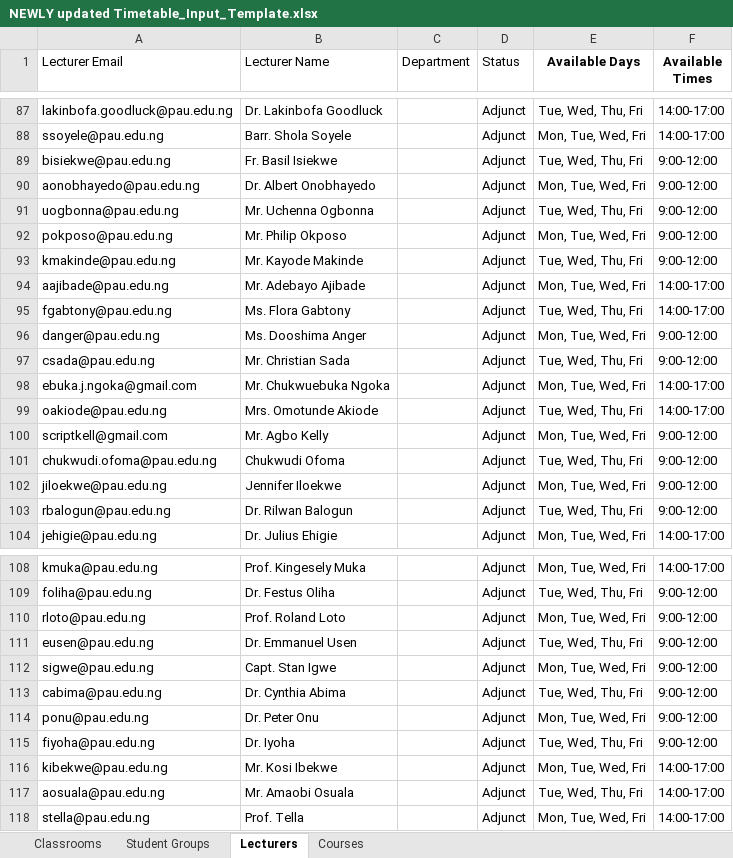
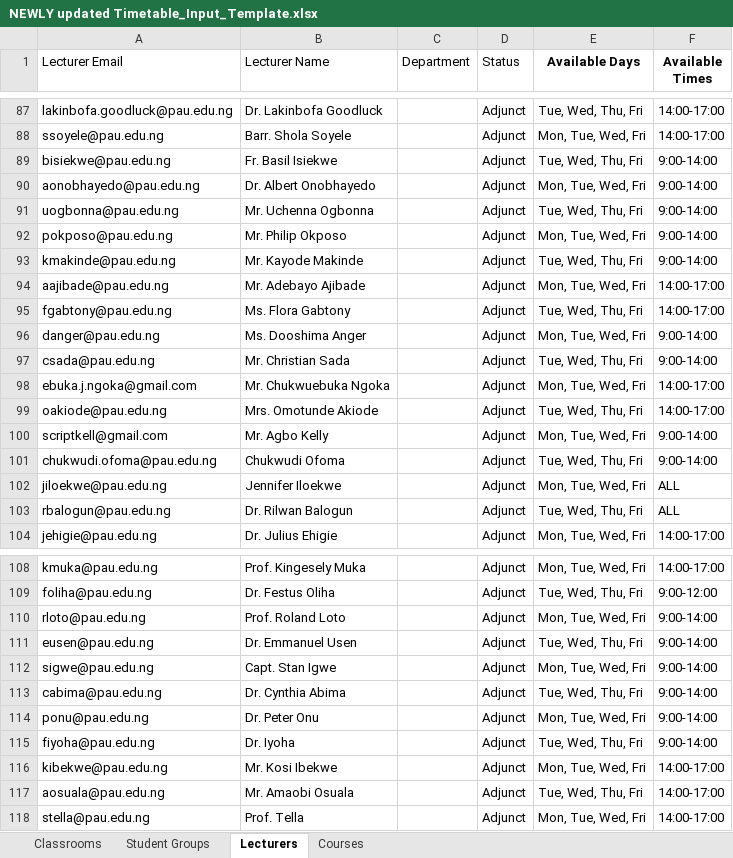
Before and after one commit to Elameen123/PAU_Timetable_Scheduler, an Excel workbook: data/NEWLY updated Timetable_Input_Template.xlsx, sheet Lecturers, drawn as a sheet; only a part is shown, gaps mark what is left out; values as stored, in another font and other column widths than the file's, no borders; the diff covers the shown part only; the diff names each change by its address in the sheet, - before the commit and + after, or states it on an @@ line.

```diff
--- a/data/NEWLY updated Timetable_Input_Template.xlsx (sheet Lecturers)
+++ b/data/NEWLY updated Timetable_Input_Template.xlsx (sheet Lecturers)
-F89:F93 (Available Times): 9:00-12:00
+F89:F93 (Available Times): 9:00-14:00
-F96:F97 (Available Times): 9:00-12:00
+F96:F97 (Available Times): 9:00-14:00
-F100:F101 (Available Times): 9:00-12:00
+F100:F101 (Available Times): 9:00-14:00
-F102:F103 (Available Times): 9:00-12:00
+F102:F103 (Available Times): ALL
-F110:F115 (Available Times): 9:00-12:00
+F110:F115 (Available Times): 9:00-14:00
```
Also changed, not shown: 18 edited cells elsewhere in this sheet, 10 other files.
